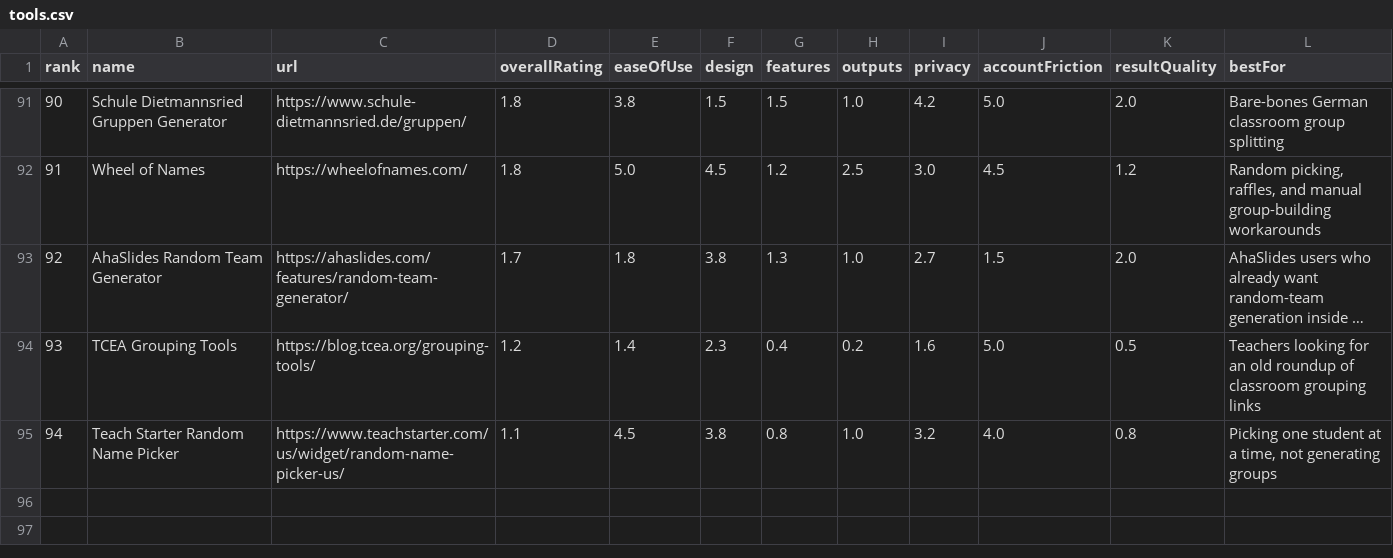
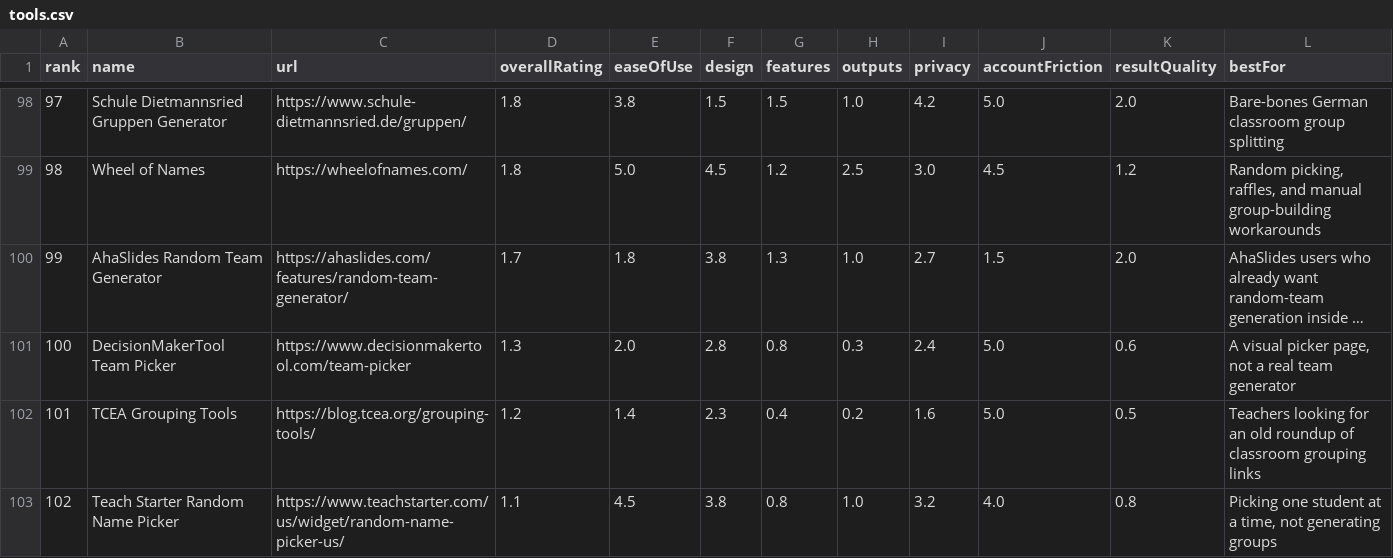
Before and after one commit to guwidoe/awesome-group-generators, a CSV file: data/tools.csv, drawn as a sheet; only a part is shown, gaps mark what is left out; long unchanged cells end in …; rows hold the shown columns only; the diff covers the shown part only; the diff names each change by its address in the sheet, - before the commit and + after, or states it on an @@ line.

Commit message:
data: review next discovered group tools

```diff
--- a/data/tools.csv
+++ b/data/tools.csv
@@ column A (rank) renumbered between rows 16 and 103 @@
+row 101: 100 | DecisionMakerTool Team Picker | https://www.decisionmakertool.com/team-picker | 1.3 | 2.0 | 2.8 | 0.8 | 0.3 | 2.4 | 5.0 | 0.6 | A visual picker page, not a real team generator
```
Also changed, not shown: 9 added rows elsewhere in this file, 3 other files.
